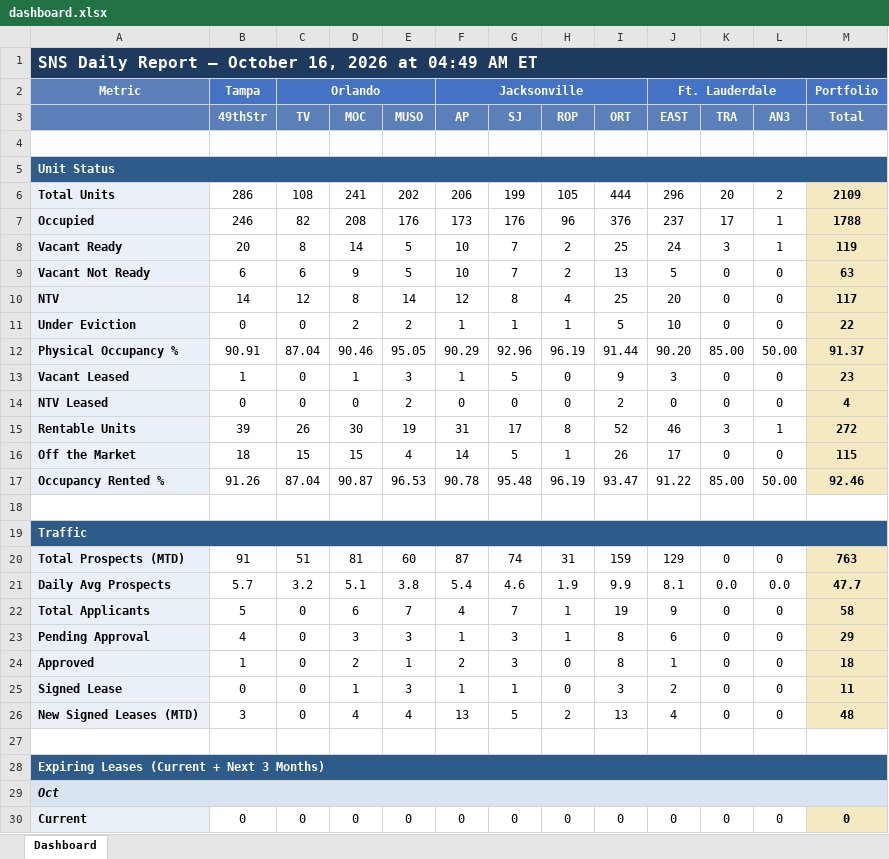
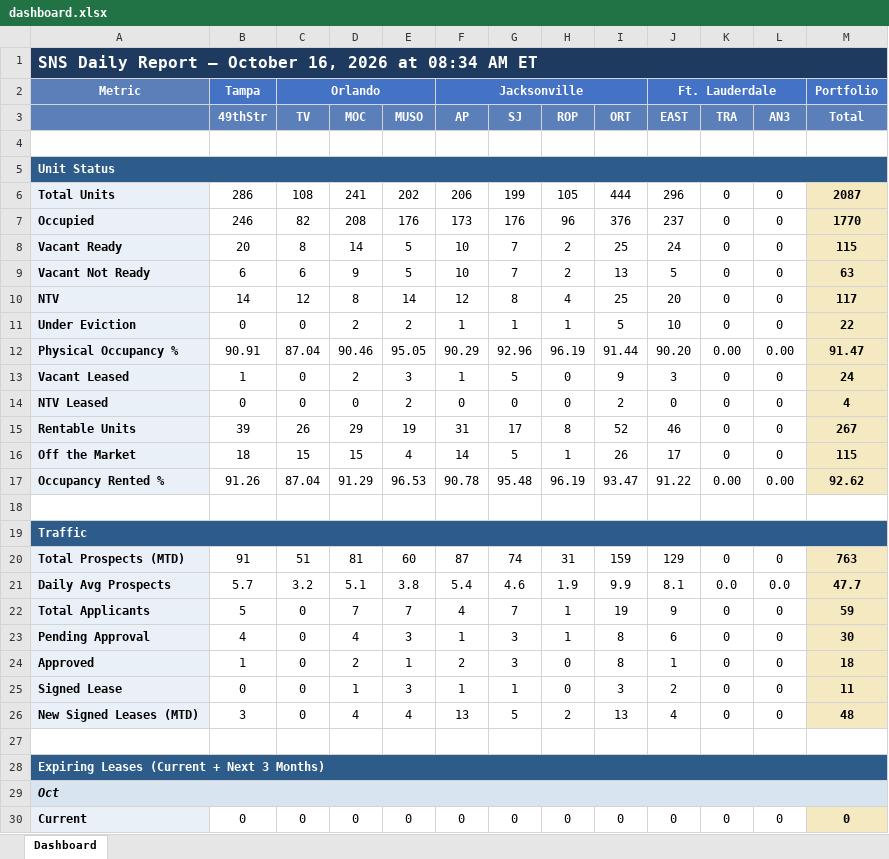
Before and after one commit to ymi-flowing/sns-daily-report, an Excel workbook: dashboard.xlsx, sheet Dashboard, drawn as a sheet; only a part is shown; values as stored, in another font and other column widths than the file's, no borders; the diff covers the shown part only; the diff names each change by its address in the sheet, - before the commit and + after, or states it on an @@ line.

```diff
--- a/dashboard.xlsx (sheet Dashboard)
+++ b/dashboard.xlsx (sheet Dashboard)
-A1: …2026 at 04:49 AM ET
+A1: …2026 at 08:34 AM ET
-K6 (TRA): 20
+K6 (TRA): 0
-L6 (AN3): 2
+L6 (AN3): 0
-M6 (Total): 2109
+M6 (Total): 2087
-K7 (TRA): 17
+K7 (TRA): 0
-L7:L8 (AN3): 1
+L7:L8 (AN3): 0
-M7 (Total): 1788
+M7 (Total): 1770
-K8 (TRA): 3
+K8 (TRA): 0
-M8 (Total): 119
+M8 (Total): 115
-K12 (TRA): 85.00
+K12 (TRA): 0.00
-L12 (AN3): 50.00
+L12 (AN3): 0.00
-M12 (Total): 91.37
+M12 (Total): 91.47
-D13 (MOC): 1
+D13 (MOC): 2
-M13 (Total): 23
+M13 (Total): 24
-D15 (MOC): 30
+D15 (MOC): 29
-K15 (TRA): 3
+K15 (TRA): 0
-L15 (AN3): 1
+L15 (AN3): 0
-M15 (Total): 272
+M15 (Total): 267
-D17 (MOC): 90.87
+D17 (MOC): 91.29
-K17 (TRA): 85.00
+K17 (TRA): 0.00
-L17 (AN3): 50.00
+L17 (AN3): 0.00
-M17 (Total): 92.46
+M17 (Total): 92.62
-D22 (MOC): 6
+D22 (MOC): 7
-M22 (Total): 58
+M22 (Total): 59
-D23 (MOC): 3
+D23 (MOC): 4
-M23 (Total): 29
+M23 (Total): 30
```
Also changed, not shown: 63 edited cells elsewhere in this sheet, 2 other files.
